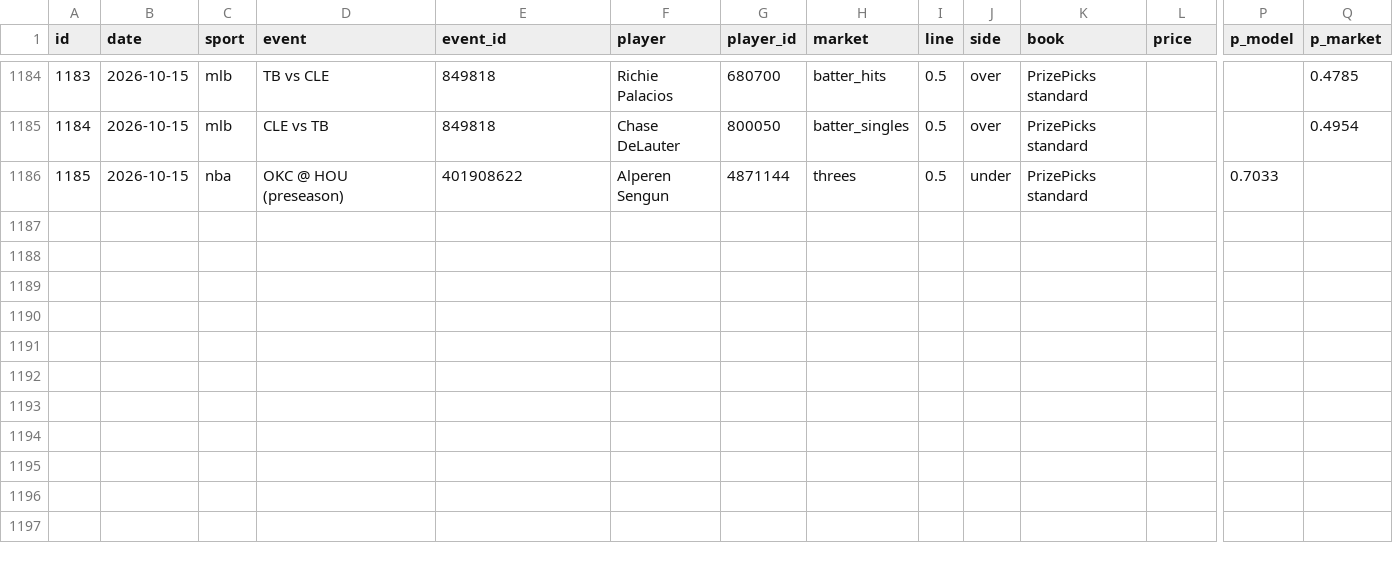
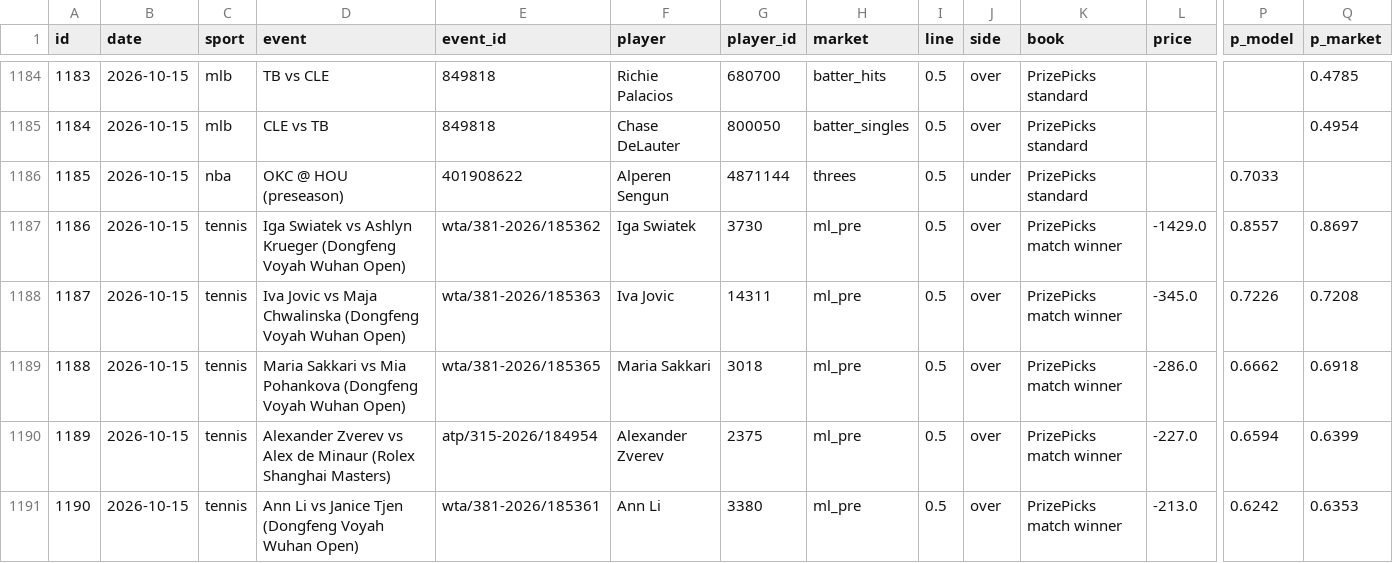
Before and after one commit to ericc112/test, a CSV file: betting/data/bets.csv, drawn as a sheet; only a part is shown, gaps mark what is left out; rows hold the shown columns only; the diff names each change by its address in the sheet, - before the commit and + after, or states it on an @@ line.

```diff
--- a/betting/data/bets.csv
+++ b/betting/data/bets.csv
+row 1187: 1186 | 2026-10-15 | tennis | Iga Swiatek vs Ashlyn Krueger (Dongfeng Voyah Wuhan Open) | wta/381-2026/185362 | Iga Swiatek | 3730 | ml_pre | 0.5 | over | PrizePicks match winner | -1429.0 | 0.8557 | 0.8697
+row 1188: 1187 | 2026-10-15 | tennis | Iva Jovic vs Maja Chwalinska (Dongfeng Voyah Wuhan Open) | wta/381-2026/185363 | Iva Jovic | 14311 | ml_pre | 0.5 | over | PrizePicks match winner | -345.0 | 0.7226 | 0.7208
+row 1189: 1188 | 2026-10-15 | tennis | Maria Sakkari vs Mia Pohankova (Dongfeng Voyah Wuhan Open) | wta/381-2026/185365 | Maria Sakkari | 3018 | ml_pre | 0.5 | over | PrizePicks match winner | -286.0 | 0.6662 | 0.6918
+row 1190: 1189 | 2026-10-15 | tennis | Alexander Zverev vs Alex de Minaur (Rolex Shanghai Masters) | atp/315-2026/184954 | Alexander Zverev | 2375 | ml_pre | 0.5 | over | PrizePicks match winner | -227.0 | 0.6594 | 0.6399
+row 1191: 1190 | 2026-10-15 | tennis | Ann Li vs Janice Tjen (Dongfeng Voyah Wuhan Open) | wta/381-2026/185361 | Ann Li | 3380 | ml_pre | 0.5 | over | PrizePicks match winner | -213.0 | 0.6242 | 0.6353
```
Also changed, not shown: 2 other files.
